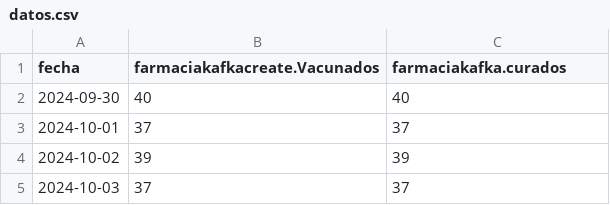
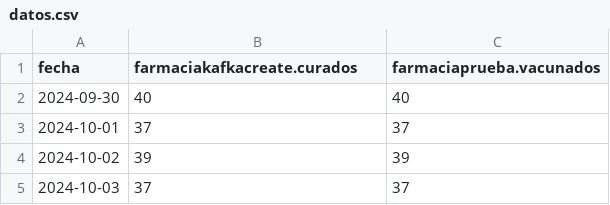
Before and after one commit to mafigueiro/SI-CESGA-PR-01616-Clever-Samples-KAFKA, a CSV file: tools/producer/datos.csv, drawn as a sheet; only a part is shown.

```diff
--- a/tools/producer/datos.csv
+++ b/tools/producer/datos.csv
@@ -1,2 +1,2 @@
-fecha,farmaciakafkacreate.Vacunados,farmaciakafka.curados
+fecha,farmaciakafkacreate.curados,farmaciaprueba.vacunados
 2024-09-30,40,40
```
Also changed, not shown: 2 other files.
